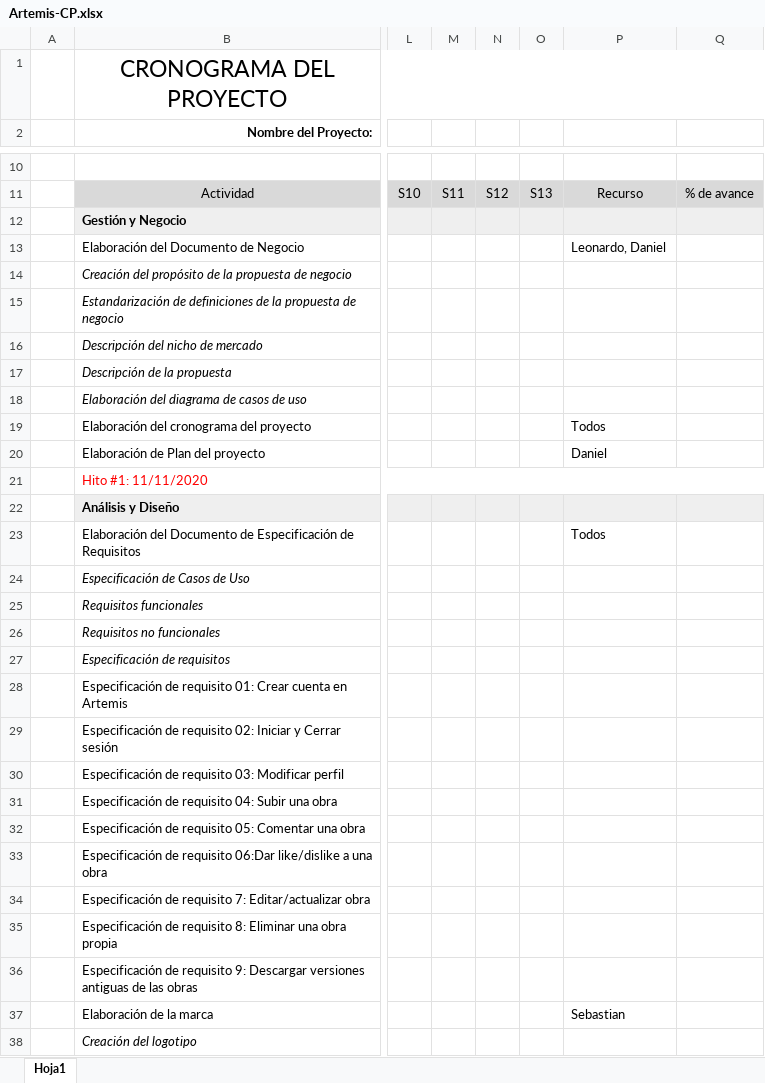
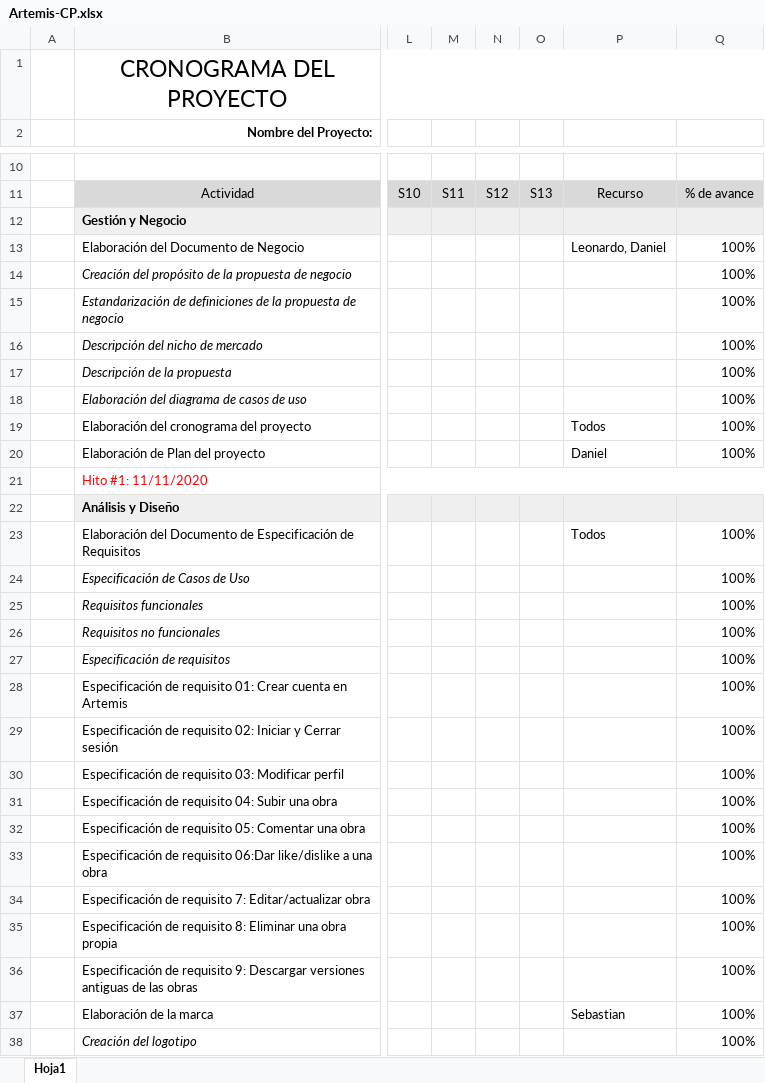
Before and after one commit to LeonardoTorresDev/ABSoftware, an Excel workbook: Desarrollo/Artemis/Gestión y Negocio/Artemis-CP.xlsx, sheet Hoja1, drawn as a sheet; only a part is shown, gaps mark what is left out; values as stored, in another font and other column widths than the file's, no borders; charts and pictures not drawn; the diff covers the shown part only; the diff names each change by its address in the sheet, - before the commit and + after, or states it on an @@ line.

Commit message:
Last Update 1

```diff
--- a/Desarrollo/Artemis/Gestión y Negocio/Artemis-CP.xlsx (sheet Hoja1)
+++ b/Desarrollo/Artemis/Gestión y Negocio/Artemis-CP.xlsx (sheet Hoja1)
-Q13:Q20: (empty)
+Q13:Q20: 100%
-Q23:Q38: (empty)
+Q23:Q38: 100%
```
Also changed, not shown: 7 edited cells and cell formats elsewhere in this sheet.
